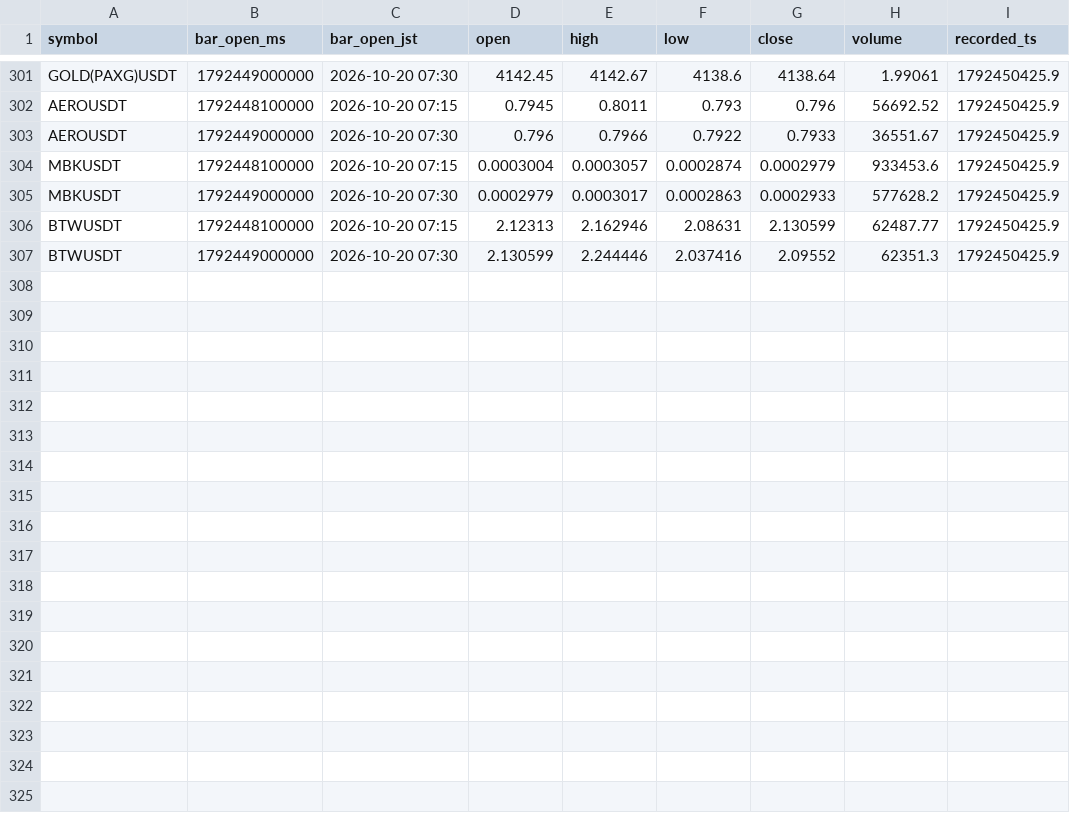
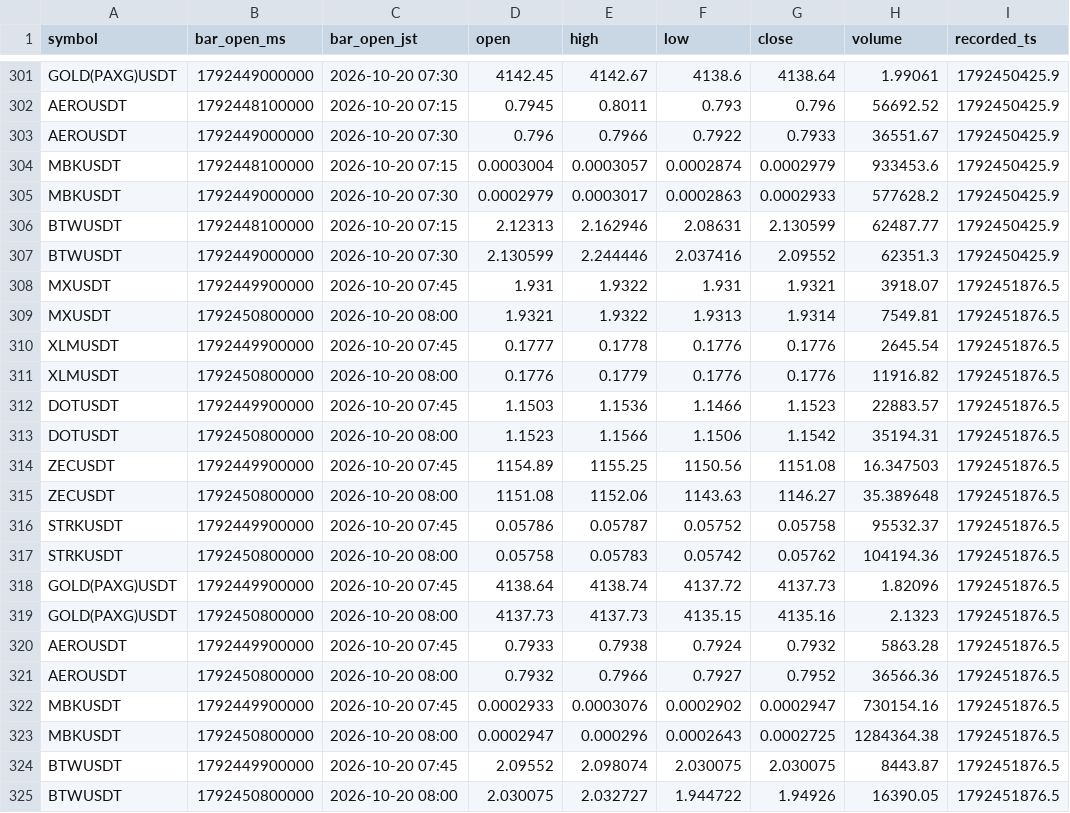
Before and after one commit to hiro1980umare/mexcscreener, a CSV file: market_bars.csv, drawn as a sheet; only a part is shown, gaps mark what is left out; the diff names each change by its address in the sheet, - before the commit and + after, or states it on an @@ line.

```diff
--- a/market_bars.csv
+++ b/market_bars.csv
+row 308: MXUSDT | 1792449900000 | 2026-10-20 07:45 | 1.931 | 1.9322 | 1.931 | 1.9321 | 3918.07 | 1792451876.5
+row 309: MXUSDT | 1792450800000 | 2026-10-20 08:00 | 1.9321 | 1.9322 | 1.9313 | 1.9314 | 7549.81 | 1792451876.5
+row 310: XLMUSDT | 1792449900000 | 2026-10-20 07:45 | 0.1777 | 0.1778 | 0.1776 | 0.1776 | 2645.54 | 1792451876.5
+row 311: XLMUSDT | 1792450800000 | 2026-10-20 08:00 | 0.1776 | 0.1779 | 0.1776 | 0.1776 | 11916.82 | 1792451876.5
+row 312: DOTUSDT | 1792449900000 | 2026-10-20 07:45 | 1.1503 | 1.1536 | 1.1466 | 1.1523 | 22883.57 | 1792451876.5
+row 313: DOTUSDT | 1792450800000 | 2026-10-20 08:00 | 1.1523 | 1.1566 | 1.1506 | 1.1542 | 35194.31 | 1792451876.5
+row 314: ZECUSDT | 1792449900000 | 2026-10-20 07:45 | 1154.89 | 1155.25 | 1150.56 | 1151.08 | 16.347503 | 1792451876.5
+row 315: ZECUSDT | 1792450800000 | 2026-10-20 08:00 | 1151.08 | 1152.06 | 1143.63 | 1146.27 | 35.389648 | 1792451876.5
+row 316: STRKUSDT | 1792449900000 | 2026-10-20 07:45 | 0.05786 | 0.05787 | 0.05752 | 0.05758 | 95532.37 | 1792451876.5
+row 317: STRKUSDT | 1792450800000 | 2026-10-20 08:00 | 0.05758 | 0.05783 | 0.05742 | 0.05762 | 104194.36 | 1792451876.5
+row 318: GOLD(PAXG)USDT | 1792449900000 | 2026-10-20 07:45 | 4138.64 | 4138.74 | 4137.72 | 4137.73 | 1.82096 | 1792451876.5
+row 319: GOLD(PAXG)USDT | 1792450800000 | 2026-10-20 08:00 | 4137.73 | 4137.73 | 4135.15 | 4135.16 | 2.1323 | 1792451876.5
+row 320: AEROUSDT | 1792449900000 | 2026-10-20 07:45 | 0.7933 | 0.7938 | 0.7924 | 0.7932 | 5863.28 | 1792451876.5
+row 321: AEROUSDT | 1792450800000 | 2026-10-20 08:00 | 0.7932 | 0.7966 | 0.7927 | 0.7952 | 36566.36 | 1792451876.5
+row 322: MBKUSDT | 1792449900000 | 2026-10-20 07:45 | 0.0002933 | 0.0003076 | 0.0002902 | 0.0002947 | 730154.16 | 1792451876.5
+row 323: MBKUSDT | 1792450800000 | 2026-10-20 08:00 | 0.0002947 | 0.000296 | 0.0002643 | 0.0002725 | 1284364.38 | 1792451876.5
+row 324: BTWUSDT | 1792449900000 | 2026-10-20 07:45 | 2.09552 | 2.098074 | 2.030075 | 2.030075 | 8443.87 | 1792451876.5
+row 325: BTWUSDT | 1792450800000 | 2026-10-20 08:00 | 2.030075 | 2.032727 | 1.944722 | 1.94926 | 16390.05 | 1792451876.5
```
Also changed, not shown: paper_trades.csv, 3 other files.
